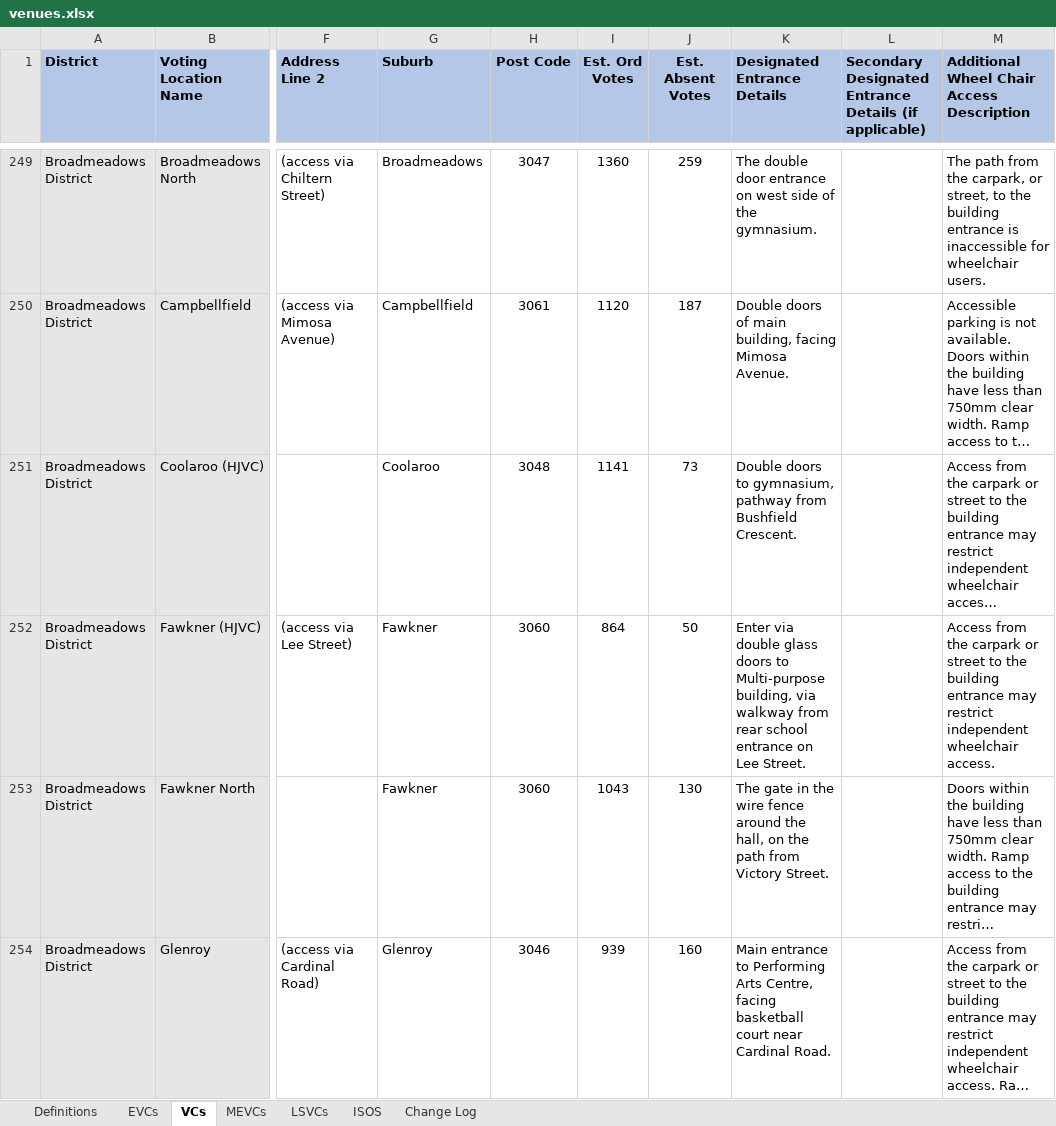
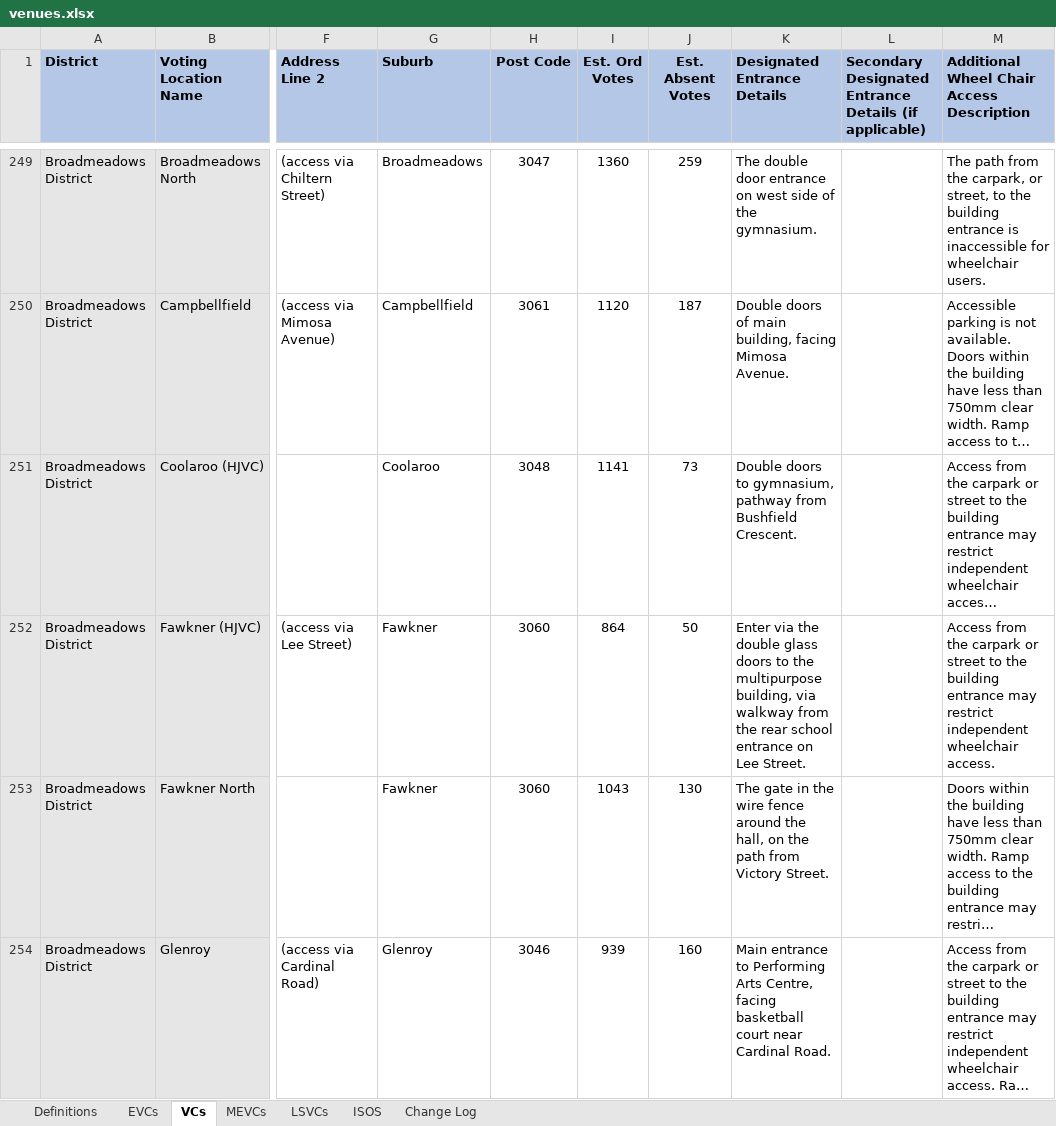
Before and after one commit to noumanmkhan/layers.city, an Excel workbook: cities/melbourne/raw/voting/venues.xlsx, sheet VCs, drawn as a sheet; only a part is shown, gaps mark what is left out; long unchanged cells end in …; values as stored, in another font and other column widths than the file's, no borders; the diff covers the shown part only; the diff names each change by its address in the sheet, - before the commit and + after, or states it on an @@ line.

```diff
--- a/cities/melbourne/raw/voting/venues.xlsx (sheet VCs)
+++ b/cities/melbourne/raw/voting/venues.xlsx (sheet VCs)
-K252 (Designated Entrance Details): Enter via double glass doors to Multi-purpose building, via walkway from rear school…
+K252 (Designated Entrance Details): Enter via the double glass doors to the multipurpose building, via walkway from the rear school…
```
Also changed, not shown: 1 added row and 19 edited cells elsewhere in this sheet, sheet Change Log, sheet ISOS, sheet MEVCs, sheet EVCs, sheet Definitions, 4 other files.
